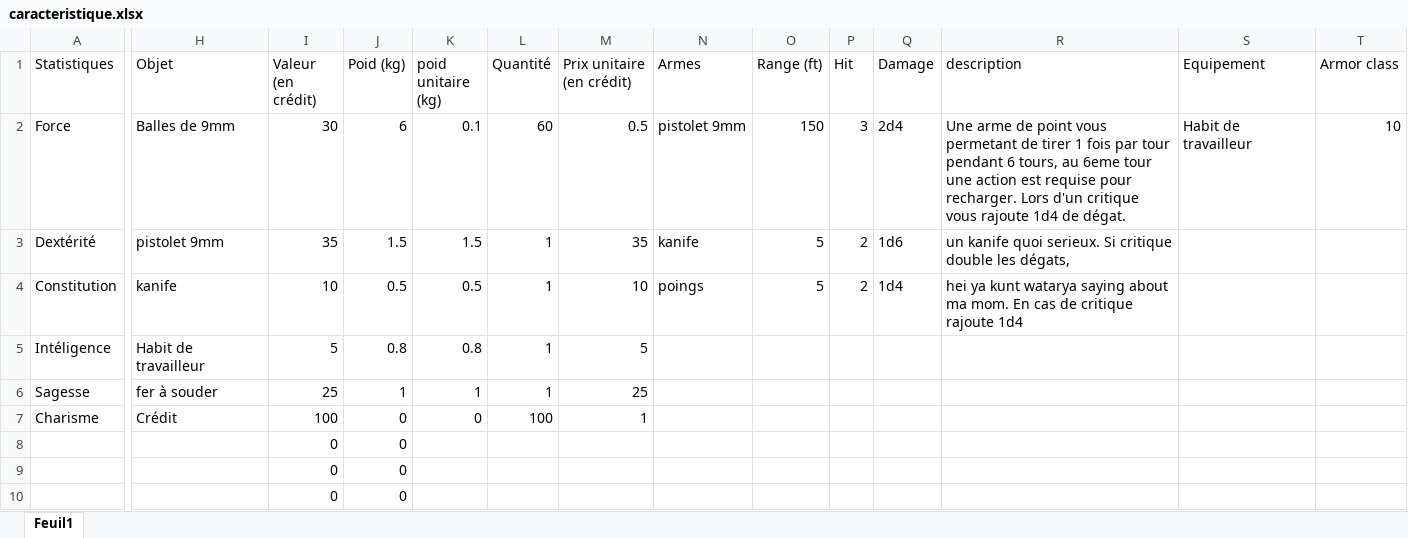
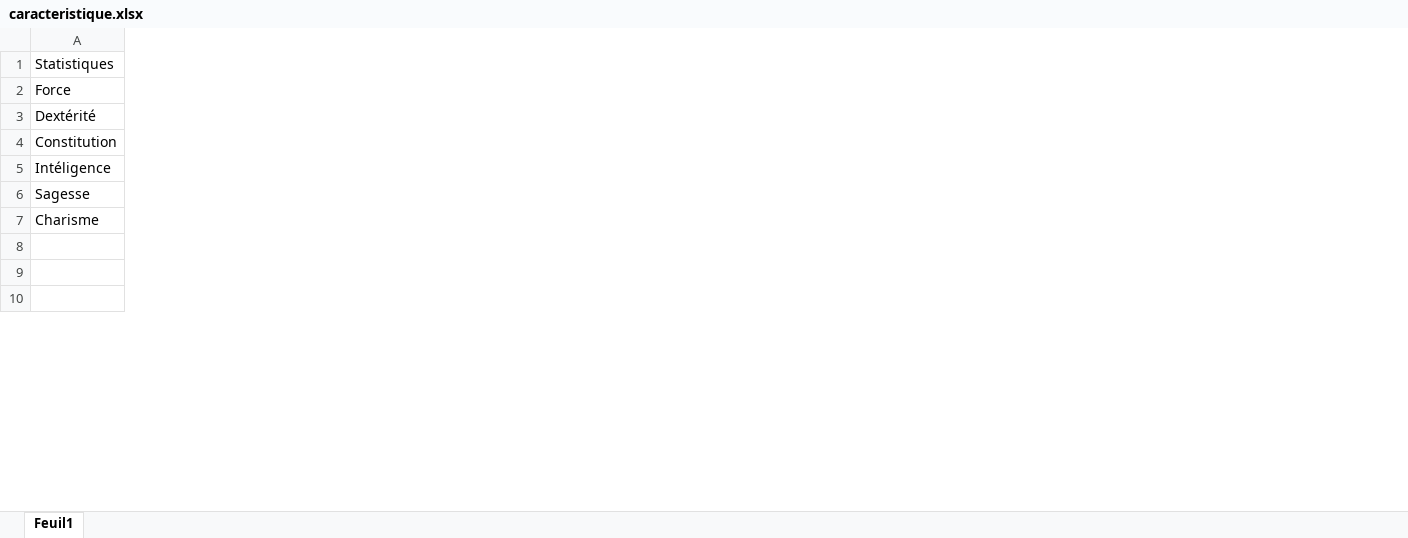
Before and after one commit to slexno/fiche-de-personnage-interactive, an Excel workbook: caracteristique.xlsx, sheet Feuil1, drawn as a sheet; only a part is shown, gaps mark what is left out; values as stored, in another font and other column widths than the file's, no borders; table styles not drawn; the diff covers the shown part only; the diff names each change by its address in the sheet, - before the commit and + after, or states it on an @@ line.

```diff
--- a/caracteristique.xlsx (sheet Feuil1)
+++ b/caracteristique.xlsx (sheet Feuil1)
-column H (Objet), rows 2-7: Balles de 9mm | pistolet 9mm | kanife | Habit de travailleur | fer à souder | Crédit
-column I (Valeur (en crédit)), rows 2-10: 30 | 35 | 10 | 5 | 25 | 100 | 0 | 0 | 0
-column J (Poid (kg)), rows 2-10: 6 | 1.5 | 0.5 | 0.8 | 1 | 0 | 0 | 0 | 0
-column K (poid unitaire (kg)), rows 2-7: 0.1 | 1.5 | 0.5 | 0.8 | 1 | 0
-column L (Quantité), rows 2-7: 60 | 1 | 1 | 1 | 1 | 100
-column M (Prix unitaire (en crédit)), rows 2-7: 0.5 | 35 | 10 | 5 | 25 | 1
-column N (Armes), rows 2-4: pistolet 9mm | kanife | poings
-column O (Range (ft)), rows 2-4: 150 | 5 | 5
-column P (Hit), rows 2-4: 3 | 2 | 2
-column Q (Damage), rows 2-4: 2d4 | 1d6 | 1d4
-column R (description), rows 2-4: Une arme de point vous permetant de tirer 1 fois par tour pendant 6 tours, au 6eme tour une action est requise pour recharger. Lors d'un critique vous rajoute 1d4 de dégat. | un kanife quoi serieux. Si critique double les dégats, | hei ya kunt watarya saying about ma mom. En cas de critique rajoute 1d4
-column S (Equipement), row 2: Habit de travailleur
-column T (Armor class), row 2: 10
```
Also changed, not shown: 2 removed columns and 1 edited cell elsewhere in this sheet, formulas that keep their value, inventaire.xlsx, 1 other file.
